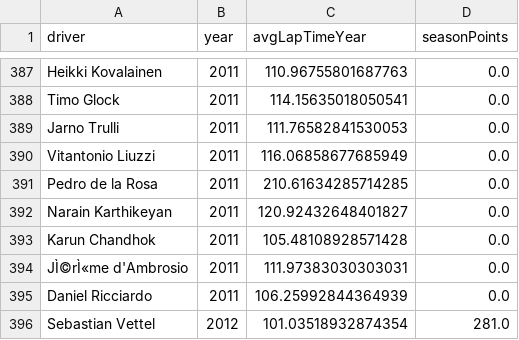
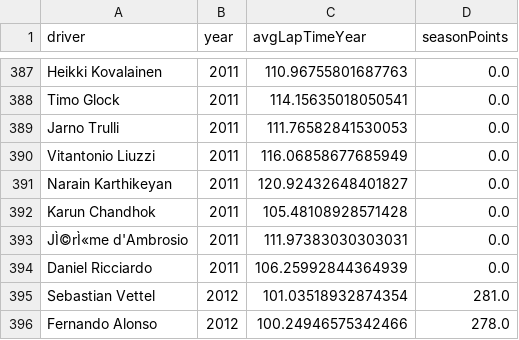
Before and after one commit to an-mistral/Developing_a_Novel_InfoVis, a CSV file: Visualisations_data/avgLapTime_vs_seasonPoints.csv, drawn as a sheet; only a part is shown, gaps mark what is left out; the shorter side is filled out with more unchanged rows; the diff names each change by its address in the sheet, - before the commit and + after, or states it on an @@ line.

Commit message:
Add files via upload

```diff
--- a/Visualisations_data/avgLapTime_vs_seasonPoints.csv
+++ b/Visualisations_data/avgLapTime_vs_seasonPoints.csv
-row 391: Pedro de la Rosa | 2011 | 210.61634285714285 | 0.0
```
